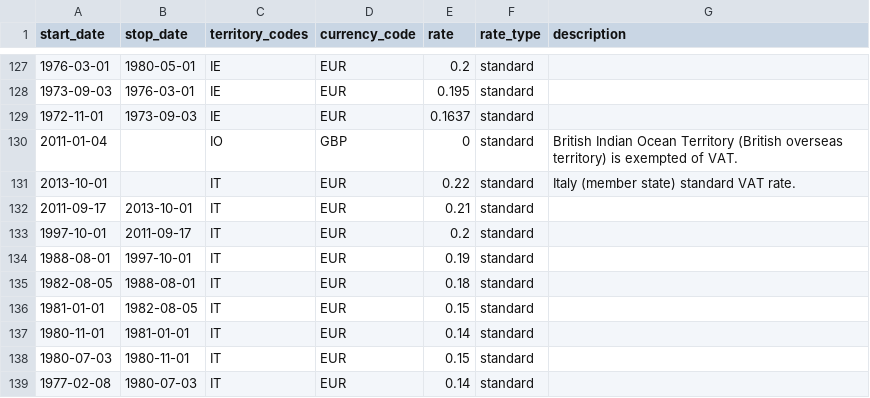
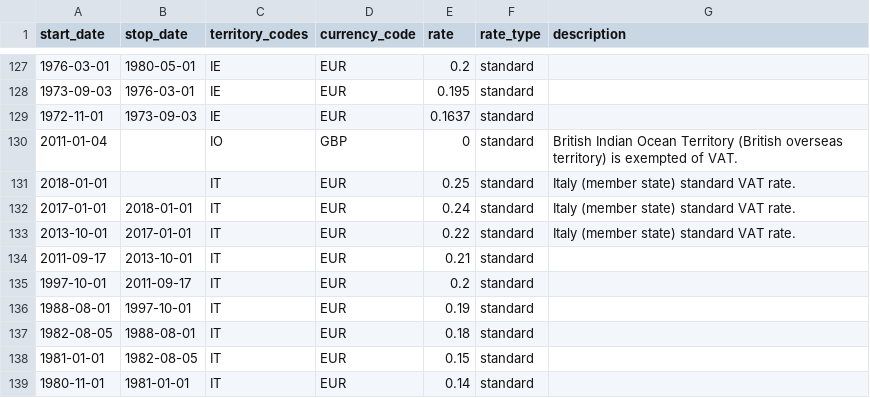
Before and after one commit to kdeldycke/vat-rates, a CSV file: vat_rates.csv, drawn as a sheet; only a part is shown, gaps mark what is left out; the shorter side is filled out with more unchanged rows; addresses are those after the commit; the diff names each change by its address in the sheet, - before the commit and + after, or states it on an @@ line.

Commit message:
Add upcoming Italian VAT raises.

```diff
--- a/vat_rates.csv
+++ b/vat_rates.csv
+row 131: 2018-01-01 |  | IT | EUR | 0.25 | standard | Italy (member state) standard VAT rate.
+row 132: 2017-01-01 | 2018-01-01 | IT | EUR | 0.24 | standard | Italy (member state) standard VAT rate.
-B133 (stop_date): (empty)
+B133 (stop_date): 2017-01-01
```
